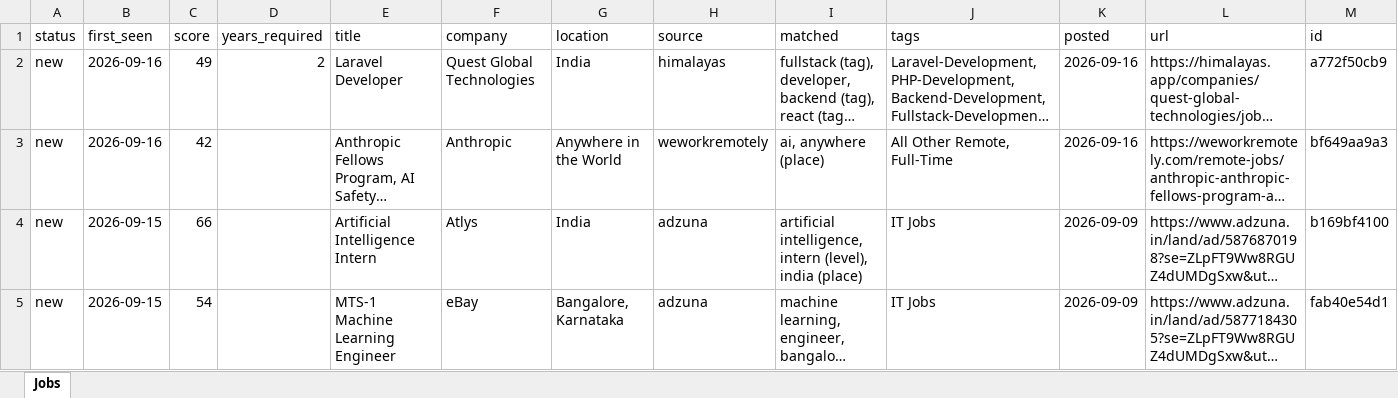
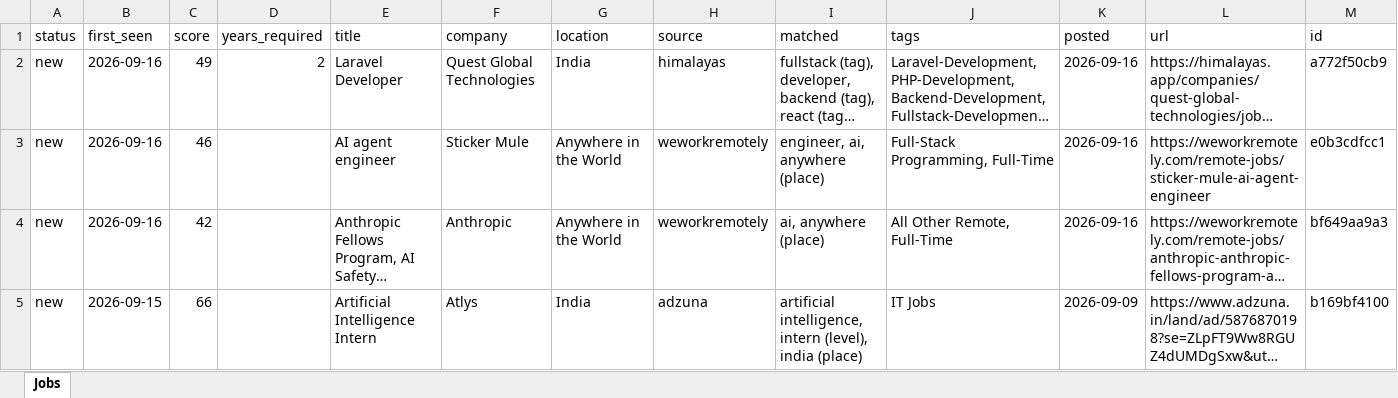
Before and after one commit to KrishnaVamshi31/jobradar, an Excel workbook: data/jobs.xlsx, sheet Jobs, drawn as a sheet; only a part is shown; the shorter side is filled out with more unchanged rows; long unchanged cells end in …; values as stored, in another font and other column widths than the file's, no borders; the diff names each change by its address in the sheet, - before the commit and + after, or states it on an @@ line.

```diff
--- a/data/jobs.xlsx (sheet Jobs)
+++ b/data/jobs.xlsx (sheet Jobs)
+row 3: new | 2026-09-16 | 46 |  | AI agent engineer | Sticker Mule | Anywhere in the World | weworkremotely | engineer, ai, anywhere (place) | Full-Stack Programming, Full-Time | 2026-09-16 | https://weworkremotely.com/remote-jobs/sticker-mule-ai-agent-engineer | e0b3cdfcc1
```
Also changed, not shown: 1 other file.
